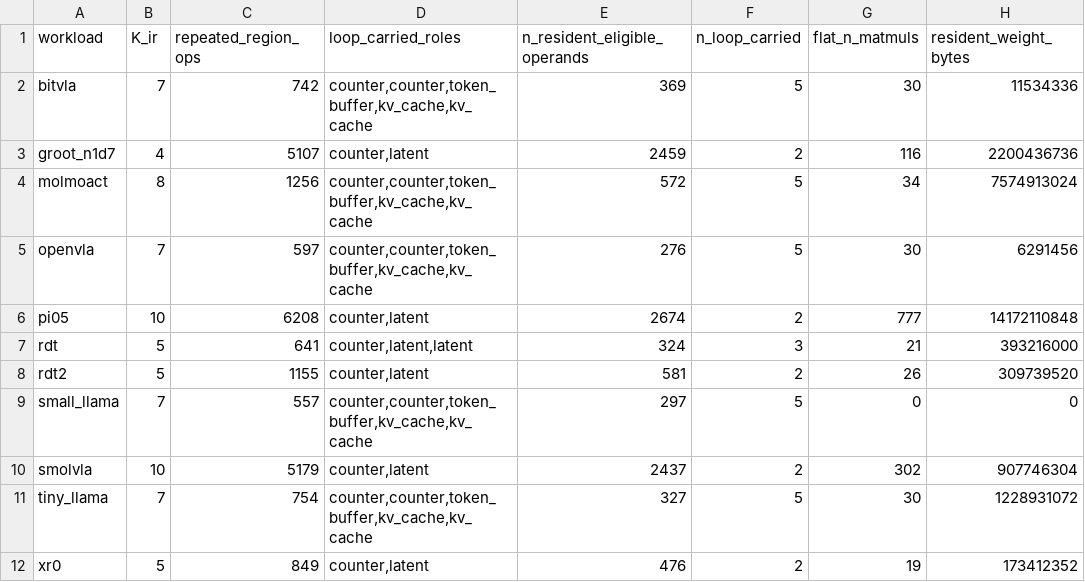
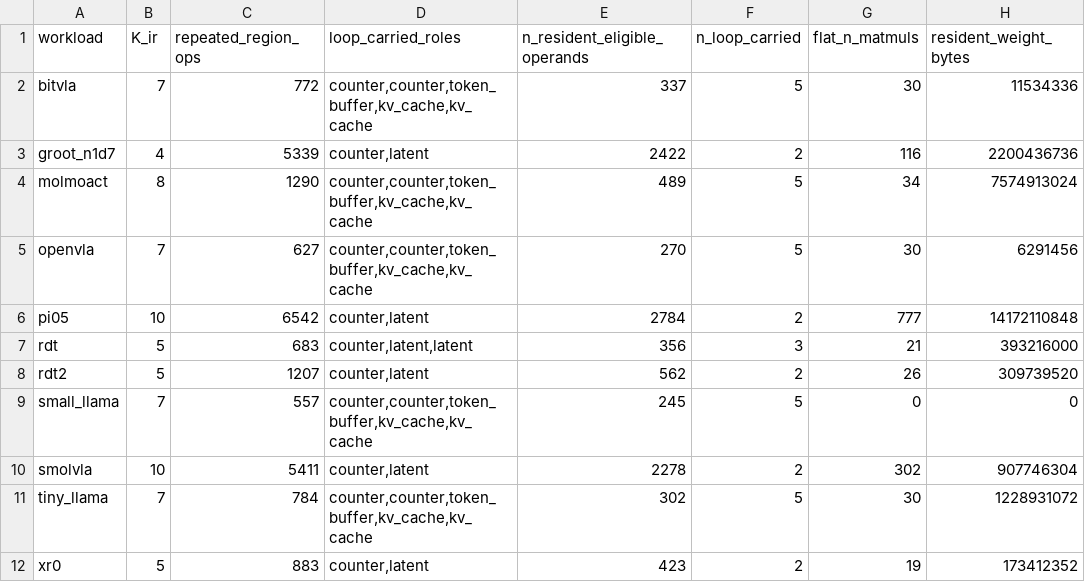
Before and after one commit to ucb-bar/merlin, a CSV file: out/artifacts/dse-guidance/case_study/loop_aware_contract.csv, drawn as a sheet; only a part is shown; the diff names each change by its address in the sheet, - before the commit and + after, or states it on an @@ line.

```diff
--- a/out/artifacts/dse-guidance/case_study/loop_aware_contract.csv
+++ b/out/artifacts/dse-guidance/case_study/loop_aware_contract.csv
-C2 (repeated_region_ops): 742
+C2 (repeated_region_ops): 772
-E2 (n_resident_eligible_operands): 369
+E2 (n_resident_eligible_operands): 337
-C3 (repeated_region_ops): 5107
+C3 (repeated_region_ops): 5339
-E3 (n_resident_eligible_operands): 2459
+E3 (n_resident_eligible_operands): 2422
-C4 (repeated_region_ops): 1256
+C4 (repeated_region_ops): 1290
-E4 (n_resident_eligible_operands): 572
+E4 (n_resident_eligible_operands): 489
-C5 (repeated_region_ops): 597
+C5 (repeated_region_ops): 627
-E5 (n_resident_eligible_operands): 276
+E5 (n_resident_eligible_operands): 270
-C6 (repeated_region_ops): 6208
+C6 (repeated_region_ops): 6542
-E6 (n_resident_eligible_operands): 2674
+E6 (n_resident_eligible_operands): 2784
-C7 (repeated_region_ops): 641
+C7 (repeated_region_ops): 683
-E7 (n_resident_eligible_operands): 324
+E7 (n_resident_eligible_operands): 356
-C8 (repeated_region_ops): 1155
+C8 (repeated_region_ops): 1207
-E8 (n_resident_eligible_operands): 581
+E8 (n_resident_eligible_operands): 562
-E9 (n_resident_eligible_operands): 297
+E9 (n_resident_eligible_operands): 245
-C10 (repeated_region_ops): 5179
+C10 (repeated_region_ops): 5411
-E10 (n_resident_eligible_operands): 2437
+E10 (n_resident_eligible_operands): 2278
-C11 (repeated_region_ops): 754
+C11 (repeated_region_ops): 784
-E11 (n_resident_eligible_operands): 327
+E11 (n_resident_eligible_operands): 302
-C12 (repeated_region_ops): 849
+C12 (repeated_region_ops): 883
-E12 (n_resident_eligible_operands): 476
+E12 (n_resident_eligible_operands): 423
```
Also changed, not shown: out/artifacts/dse-guidance/case_study/capture_level_ablation.csv, out/artifacts/dse-guidance/case_study/loop_preserving_recovery.csv, 14 other files.
